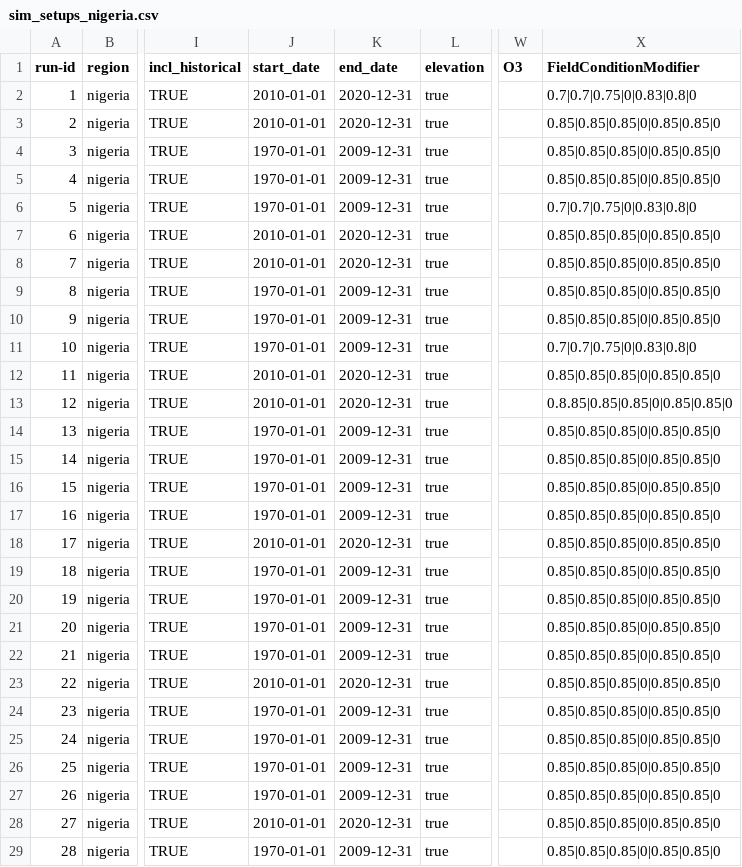
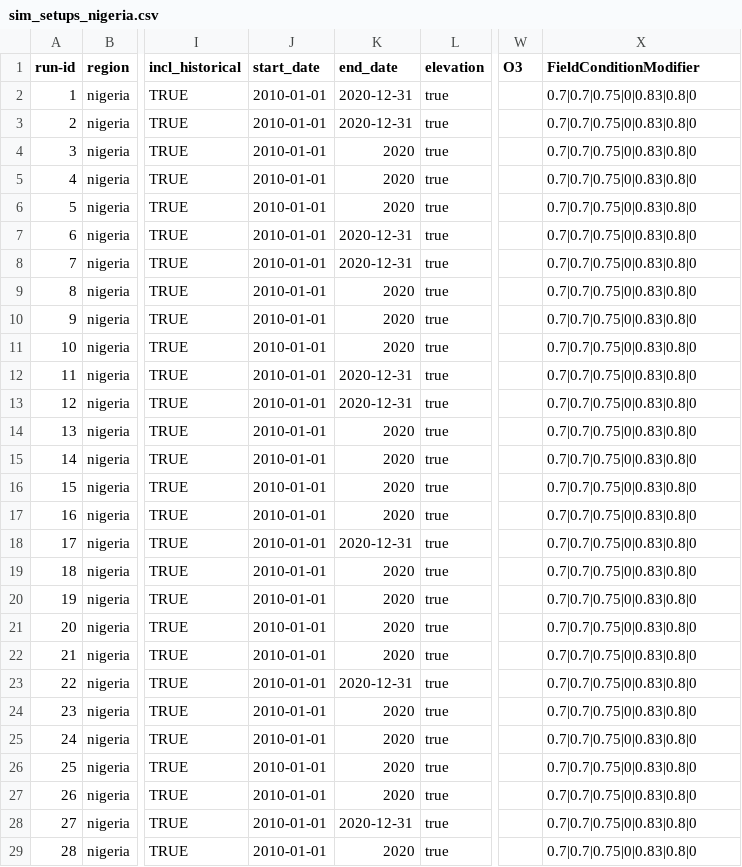
Before and after one commit to zalf-rpm/monica_africa, a CSV file: sim_setups_nigeria.csv, drawn as a sheet; only a part is shown, gaps mark what is left out; the diff covers the shown part only; the diff names each change by its address in the sheet, - before the commit and + after, or states it on an @@ line.

Commit message:
FINAL_SIMULATIONS_RS CALIBRATIONS AND MODIFIED

```diff
--- a/sim_setups_nigeria.csv
+++ b/sim_setups_nigeria.csv
-X3:X5 (FieldConditionModifier): 0.85|0.85|0.85|0|0.85|0.85|0
+X3:X5 (FieldConditionModifier): 0.7|0.7|0.75|0|0.83|0.8|0
-J4:J6 (start_date): 1970-01-01
+J4:J6 (start_date): 2010-01-01
-K4:K6 (end_date): 2009-12-31
+K4:K6 (end_date): 2020
-X7:X10 (FieldConditionModifier): 0.85|0.85|0.85|0|0.85|0.85|0
+X7:X10 (FieldConditionModifier): 0.7|0.7|0.75|0|0.83|0.8|0
-J9:J11 (start_date): 1970-01-01
+J9:J11 (start_date): 2010-01-01
-K9:K11 (end_date): 2009-12-31
+K9:K11 (end_date): 2020
-X12 (FieldConditionModifier): 0.85|0.85|0.85|0|0.85|0.85|0
+X12 (FieldConditionModifier): 0.7|0.7|0.75|0|0.83|0.8|0
-X13 (FieldConditionModifier): 0.8.85|0.85|0.85|0|0.85|0.85|0
+X13 (FieldConditionModifier): 0.7|0.7|0.75|0|0.83|0.8|0
-J14:J17 (start_date): 1970-01-01
+J14:J17 (start_date): 2010-01-01
-K14:K17 (end_date): 2009-12-31
+K14:K17 (end_date): 2020
-X14:X29 (FieldConditionModifier): 0.85|0.85|0.85|0|0.85|0.85|0
+X14:X29 (FieldConditionModifier): 0.7|0.7|0.75|0|0.83|0.8|0
-J19:J22 (start_date): 1970-01-01
+J19:J22 (start_date): 2010-01-01
-K19:K22 (end_date): 2009-12-31
+K19:K22 (end_date): 2020
-J24:J27 (start_date): 1970-01-01
+J24:J27 (start_date): 2010-01-01
-K24:K27 (end_date): 2009-12-31
+K24:K27 (end_date): 2020
-J29 (start_date): 1970-01-01
+J29 (start_date): 2010-01-01
-K29 (end_date): 2009-12-31
+K29 (end_date): 2020
```
Also changed, not shown: 6 edited cells elsewhere in this file.
